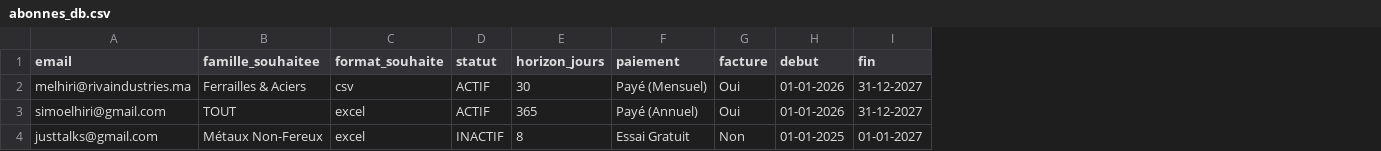
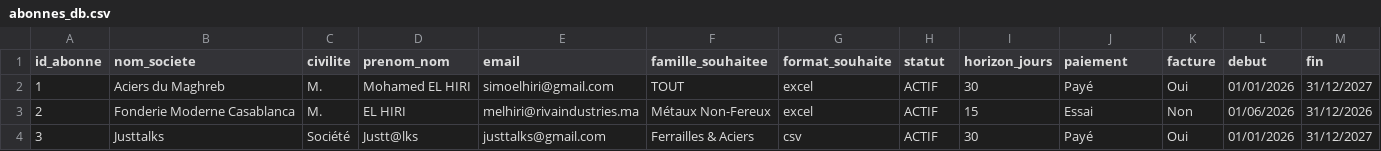
Before and after one commit to simoelhiri/dpt01, a CSV file: abonnes_db.csv, drawn as a sheet; removed rows and columns are numbered as before the commit, all else as after; the diff names each change by its address in the sheet, - before the commit and + after, or states it on an @@ line.

Commit message:
Update abonnes_db.csv

```diff
--- a/abonnes_db.csv
+++ b/abonnes_db.csv
+column A (id_abonne), row 2: 1; row 4: 3
+column B (nom_societe), row 2: Aciers du Maghreb; row 4: Justtalks
+column C (civilite), row 2: M.; row 4: Société
+column D (prenom_nom), row 2: Mohamed EL HIRI; row 4: Justt@lks
-row 2: melhiri@rivaindustries.ma | Ferrailles & Aciers | csv | ACTIF | 30 | Payé (Mensuel) | Oui | 01-01-2026 | 31-12-2027
-I2 (horizon_jours): 365
+I2 (horizon_jours): 30
-J2 (paiement): Payé (Annuel)
+J2 (paiement): Payé
-L2 (debut): 01-01-2026
+L2 (debut): 01/01/2026
-M2 (fin): 31-12-2027
+M2 (fin): 31/12/2027
+row 3: 2 | Fonderie Moderne Casablanca | M. | EL HIRI | melhiri@rivaindustries.ma | Métaux Non-Fereux | excel | ACTIF | 15 | Essai | Non | 01/06/2026 | 31/12/2026
-F4 (famille_souhaitee): Métaux Non-Fereux
+F4 (famille_souhaitee): Ferrailles & Aciers
-G4 (format_souhaite): excel
+G4 (format_souhaite): csv
-H4 (statut): INACTIF
+H4 (statut): ACTIF
-I4 (horizon_jours): 8
+I4 (horizon_jours): 30
-J4 (paiement): Essai Gratuit
+J4 (paiement): Payé
-K4 (facture): Non
+K4 (facture): Oui
-L4 (debut): 01-01-2025
+L4 (debut): 01/01/2026
-M4 (fin): 01-01-2027
+M4 (fin): 31/12/2027
```
